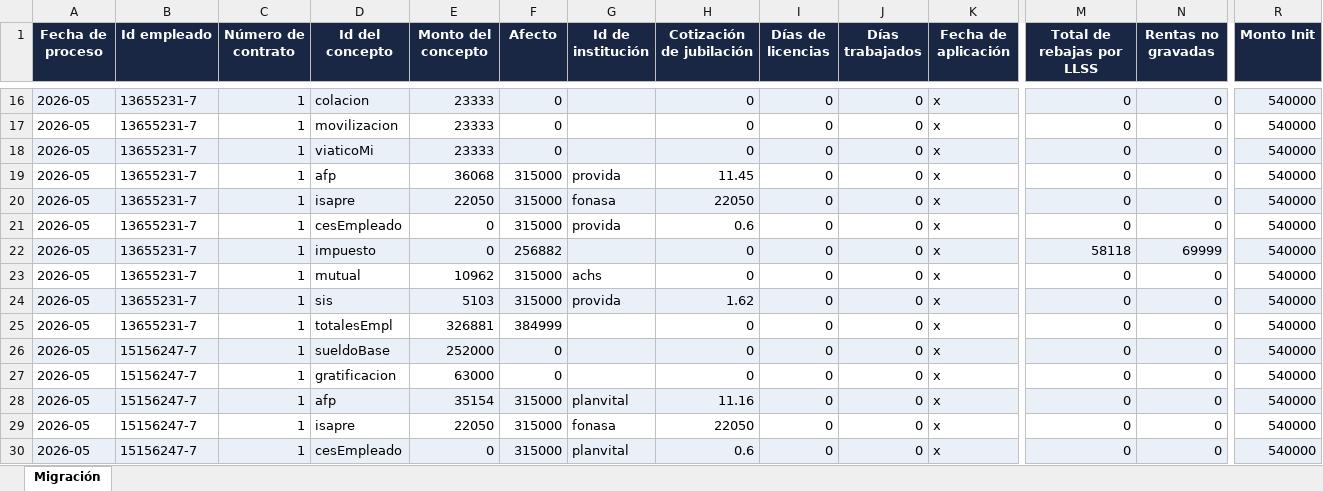
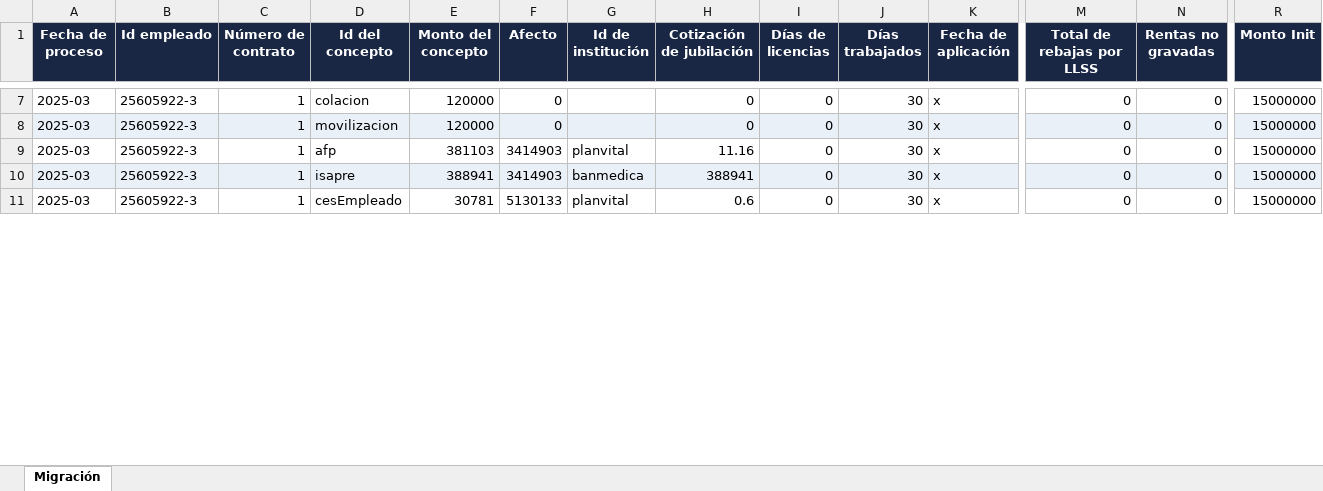
Before and after one commit to sandrocornejo-ai/LRE-a-Detalle-Liq, an Excel workbook: prueba01.xlsx, sheet Migración, drawn as a sheet; only a part is shown, gaps mark what is left out; values as stored, in another font and other column widths than the file's, no borders; removed rows and columns are numbered as before the commit, all else as after; rows hold the shown columns only; the diff covers the shown part only; the diff names each change by its address in the sheet, - before the commit and + after, or states it on an @@ line.

```diff
--- a/prueba01.xlsx (sheet Migración)
+++ b/prueba01.xlsx (sheet Migración)
-A7:A8 (Fecha de proceso): 2026-05
+A7:A8 (Fecha de proceso): 2025-03
-A7:R7 fill: #EAF0F8
+A7:R7 fill: none
-B7:B8 (Id empleado): 13655231-7
+B7:B8 (Id empleado): 25605922-3
-E7:E8 (Monto del concepto): 23333
+E7:E8 (Monto del concepto): 120000
-J7:J8 (Días trabajados): 0
+J7:J8 (Días trabajados): 30
-R7:R8 (Monto Init): 540000
+R7:R8 (Monto Init): 15000000
-A8:R8 fill: none
+A8:R8 fill: #EAF0F8
-row 18: 2026-05 | 13655231-7 | 1 | viaticoMi | 23333 | 0 |  | 0 | 0 | 0 | x | 0 | 0 | 540000
-row 19: 2026-05 | 13655231-7 | 1 | afp | 36068 | 315000 | provida | 11.45 | 0 | 0 | x | 0 | 0 | 540000
-row 20: 2026-05 | 13655231-7 | 1 | isapre | 22050 | 315000 | fonasa | 22050 | 0 | 0 | x | 0 | 0 | 540000
-row 21: 2026-05 | 13655231-7 | 1 | cesEmpleado | 0 | 315000 | provida | 0.6 | 0 | 0 | x | 0 | 0 | 540000
-row 22: 2026-05 | 13655231-7 | 1 | impuesto | 0 | 256882 |  | 0 | 0 | 0 | x | 58118 | 69999 | 540000
-row 23: 2026-05 | 13655231-7 | 1 | mutual | 10962 | 315000 | achs | 0 | 0 | 0 | x | 0 | 0 | 540000
-row 24: 2026-05 | 13655231-7 | 1 | sis | 5103 | 315000 | provida | 1.62 | 0 | 0 | x | 0 | 0 | 540000
-row 25: 2026-05 | 13655231-7 | 1 | totalesEmpl | 326881 | 384999 |  | 0 | 0 | 0 | x | 0 | 0 | 540000
-row 26: 2026-05 | 15156247-7 | 1 | sueldoBase | 252000 | 0 |  | 0 | 0 | 0 | x | 0 | 0 | 540000
-row 27: 2026-05 | 15156247-7 | 1 | gratificacion | 63000 | 0 |  | 0 | 0 | 0 | x | 0 | 0 | 540000
-A9:A11 (Fecha de proceso): 2026-05
+A9:A11 (Fecha de proceso): 2025-03
-A9:R9 fill: #EAF0F8
+A9:R9 fill: none
-B9:B11 (Id empleado): 15156247-7
+B9:B11 (Id empleado): 25605922-3
-E9 (Monto del concepto): 35154
+E9 (Monto del concepto): 381103
-F9:F10 (Afecto): 315000
+F9:F10 (Afecto): 3414903
-J9:J11 (Días trabajados): 0
+J9:J11 (Días trabajados): 30
-R9:R11 (Monto Init): 540000
+R9:R11 (Monto Init): 15000000
-A10:R10 fill: none
+A10:R10 fill: #EAF0F8
-E10 (Monto del concepto): 22050
+E10 (Monto del concepto): 388941
-G10 (Id de institución): fonasa
+G10 (Id de institución): banmedica
-H10 (Cotización de jubilación): 22050
+H10 (Cotización de jubilación): 388941
-A11:R11 fill: #EAF0F8
+A11:R11 fill: none
-E11 (Monto del concepto): 0
+E11 (Monto del concepto): 30781
-F11 (Afecto): 315000
+F11 (Afecto): 5130133
```
Also changed, not shown: 24 removed rows, 99 edited cells and cell formats elsewhere in this sheet, 14 other files.
